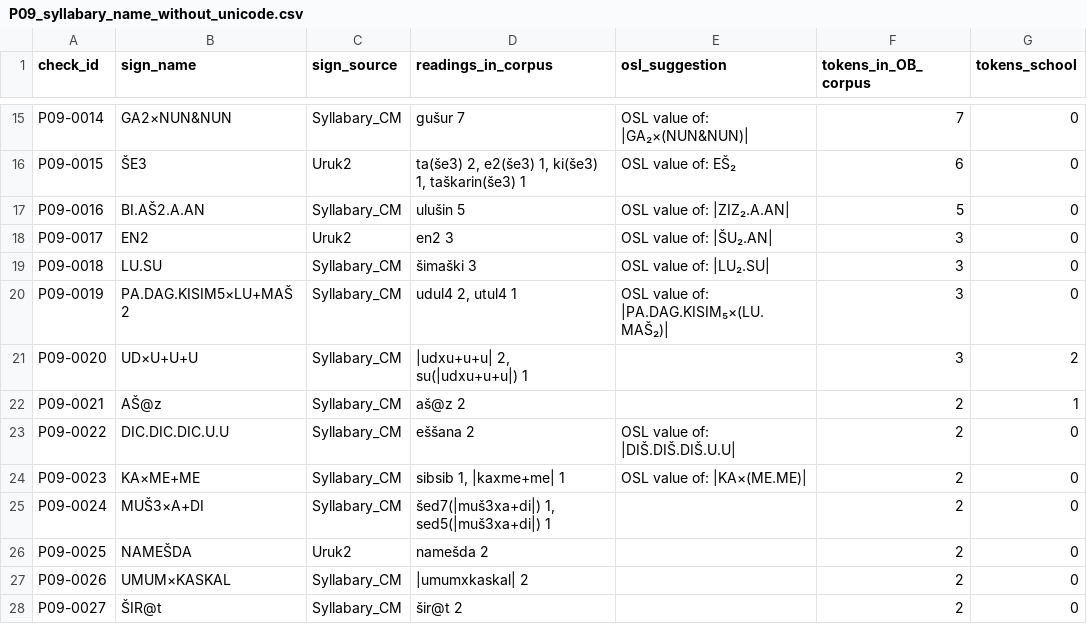
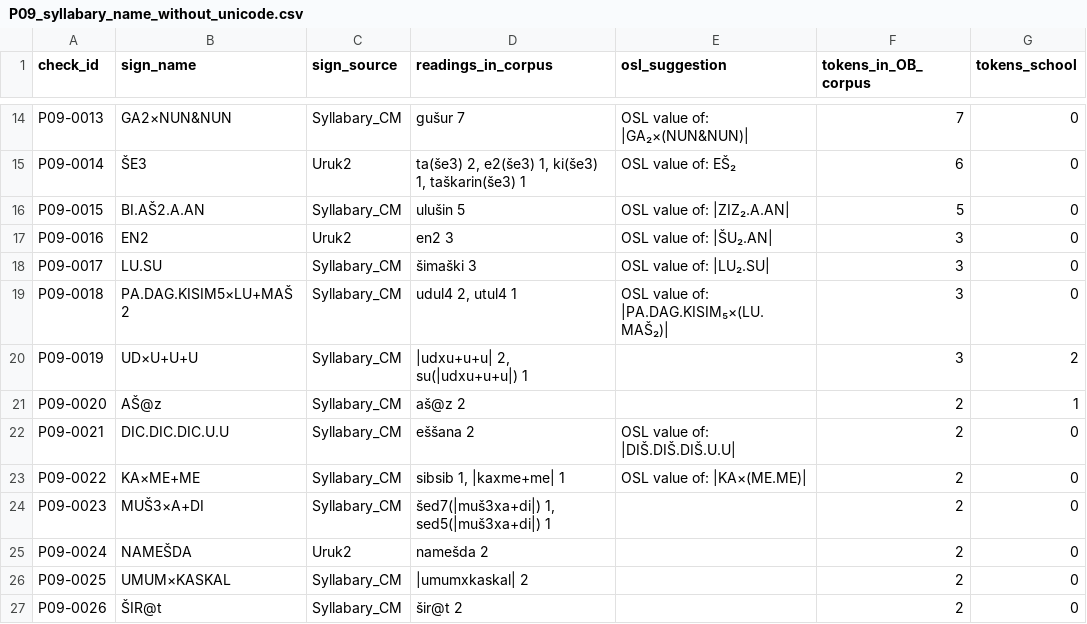
Before and after one commit to AimBtlv/research-thesis, a CSV file: 2-dataset/manual_check_v2_package/P09_syllabary_name_without_unicode.csv, drawn as a sheet; only a part is shown, gaps mark what is left out; addresses are those after the commit; the diff covers the shown part only; the diff names each change by its address in the sheet, - before the commit and + after, or states it on an @@ line.

```diff
--- a/2-dataset/manual_check_v2_package/P09_syllabary_name_without_unicode.csv
+++ b/2-dataset/manual_check_v2_package/P09_syllabary_name_without_unicode.csv
-A14 (check_id): P09-0014
+A14 (check_id): P09-0013
-A15 (check_id): P09-0015
+A15 (check_id): P09-0014
-A16 (check_id): P09-0016
+A16 (check_id): P09-0015
-A17 (check_id): P09-0017
+A17 (check_id): P09-0016
-A18 (check_id): P09-0018
+A18 (check_id): P09-0017
-A19 (check_id): P09-0019
+A19 (check_id): P09-0018
-A20 (check_id): P09-0020
+A20 (check_id): P09-0019
-A21 (check_id): P09-0021
+A21 (check_id): P09-0020
-A22 (check_id): P09-0022
+A22 (check_id): P09-0021
-A23 (check_id): P09-0023
+A23 (check_id): P09-0022
-A24 (check_id): P09-0024
+A24 (check_id): P09-0023
-A25 (check_id): P09-0025
+A25 (check_id): P09-0024
-A26 (check_id): P09-0026
+A26 (check_id): P09-0025
-A27 (check_id): P09-0027
+A27 (check_id): P09-0026
```
Also changed, not shown: 1 removed row and 16 edited cells elsewhere in this file, 2-dataset/manual_check_v2_package/P03_no_attested_reading.csv, 2-dataset/manual_check_v2_package/P06_duplicated_components.csv, 13 other files.
